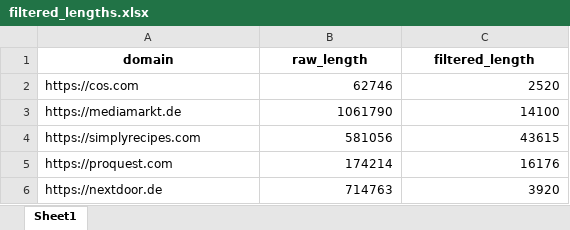
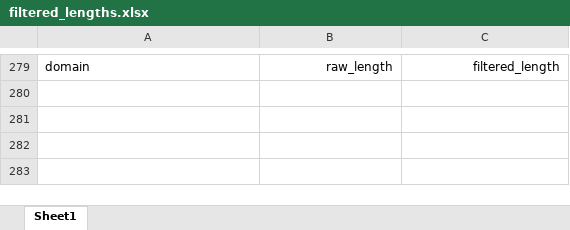
Before and after one commit to taha1921/Cookie_Banner_Scraper, an Excel workbook: filtered_lengths.xlsx, sheet Sheet1, drawn as a sheet; only a part is shown, gaps mark what is left out; values as stored, in another font and other column widths than the file's, no borders; removed rows and columns are numbered as before the commit, all else as after; the diff covers the shown part only; the diff names each change by its address in the sheet, - before the commit and + after, or states it on an @@ line.

```diff
--- a/filtered_lengths.xlsx (sheet Sheet1)
+++ b/filtered_lengths.xlsx (sheet Sheet1)
-A279:C279 bold: on
+A279:C279 bold: off
-A279 alignment: center
+A279 alignment: left
-B279:C279 alignment: center
+B279:C279 alignment: right
-row 2: https://cos.com | 62746 | 2520
-row 3: https://mediamarkt.de | 1061790 | 14100
-row 4: https://simplyrecipes.com | 581056 | 43615
-row 5: https://proquest.com | 174214 | 16176
-row 6: https://nextdoor.de | 714763 | 3920
```
Also changed, not shown: 278 added rows elsewhere in this sheet, 2 other files.
